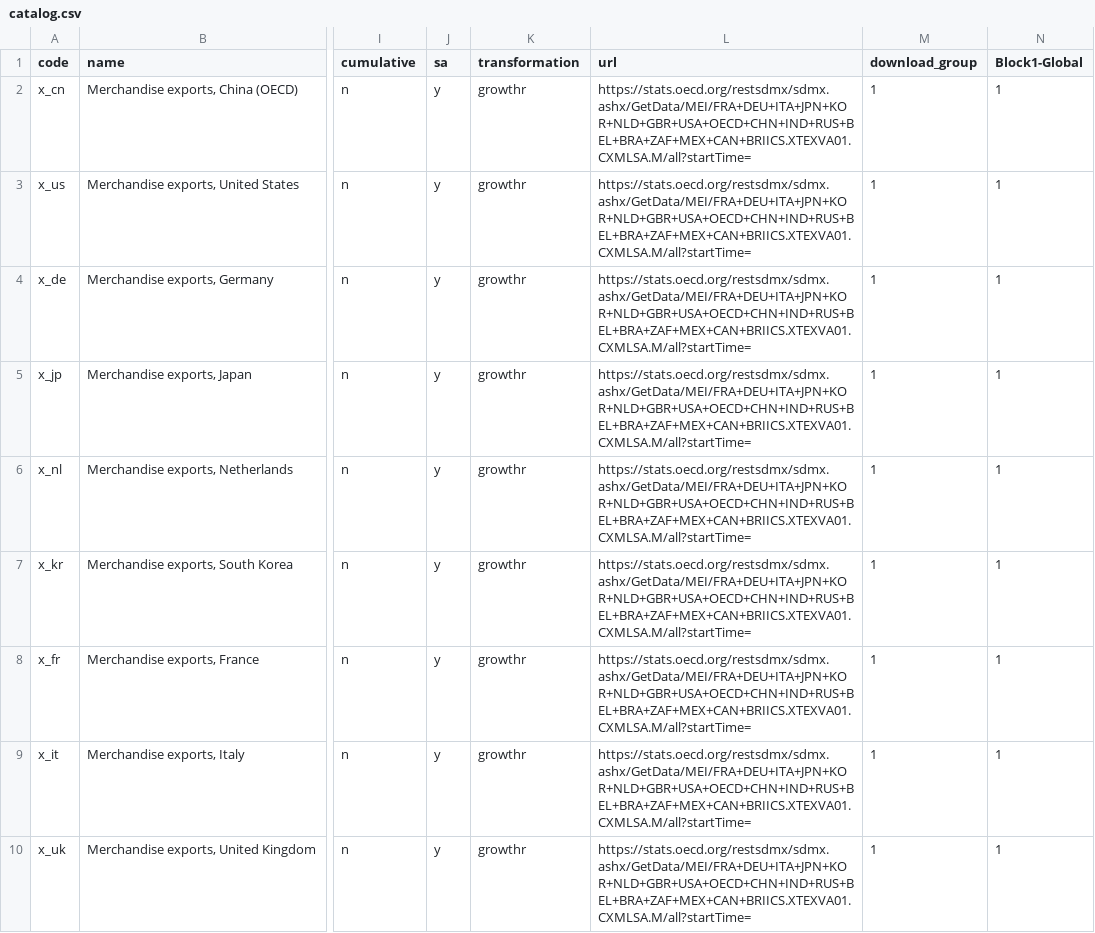
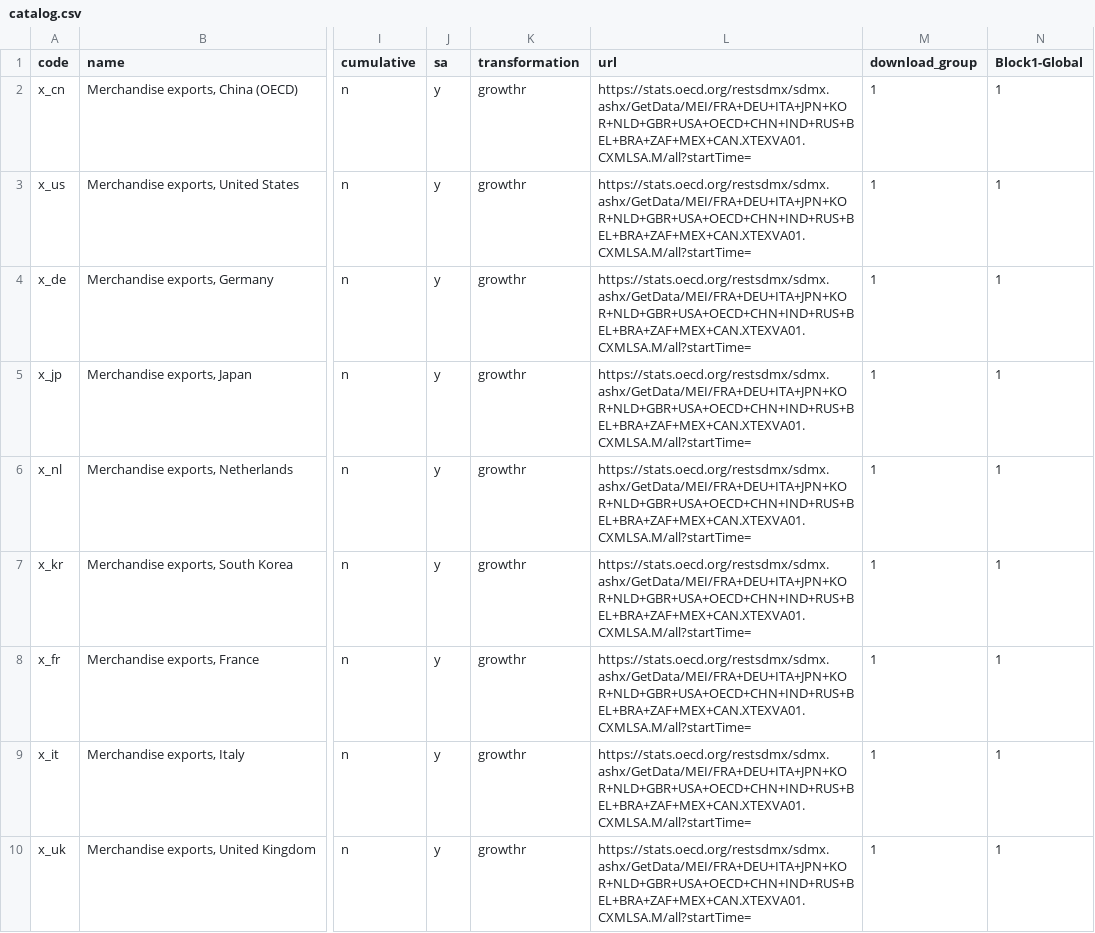
Before and after one commit to dhopp1-UNCTAD/nowcast_data_update, a CSV file: helper/catalog.csv, drawn as a sheet; only a part is shown, gaps mark what is left out; the diff covers the shown part only; the diff names each change by its address in the sheet, - before the commit and + after, or states it on an @@ line.

Commit message:
Fixing OECD, removing BRIICS

```diff
--- a/helper/catalog.csv
+++ b/helper/catalog.csv
-L2:L10 (url): https://stats.oecd.org/restsdmx/sdmx.ashx/GetData/MEI/FRA+DEU+ITA+JPN+KOR+NLD+GBR+USA+OECD+CHN+IND+RUS+BEL+BRA+ZAF+MEX+CAN+BRIICS.XTEXVA01.CXMLSA.M/all?startTime=
+L2:L10 (url): https://stats.oecd.org/restsdmx/sdmx.ashx/GetData/MEI/FRA+DEU+ITA+JPN+KOR+NLD+GBR+USA+OECD+CHN+IND+RUS+BEL+BRA+ZAF+MEX+CAN.XTEXVA01.CXMLSA.M/all?startTime=
```
Also changed, not shown: 9 edited cells elsewhere in this file.
